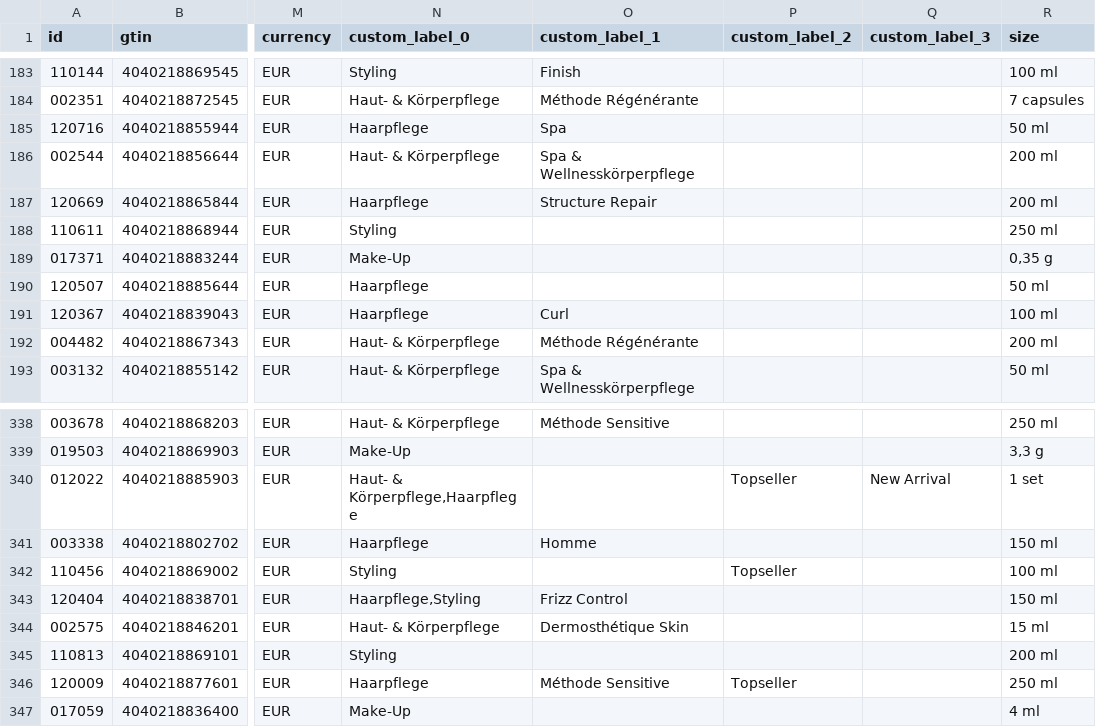
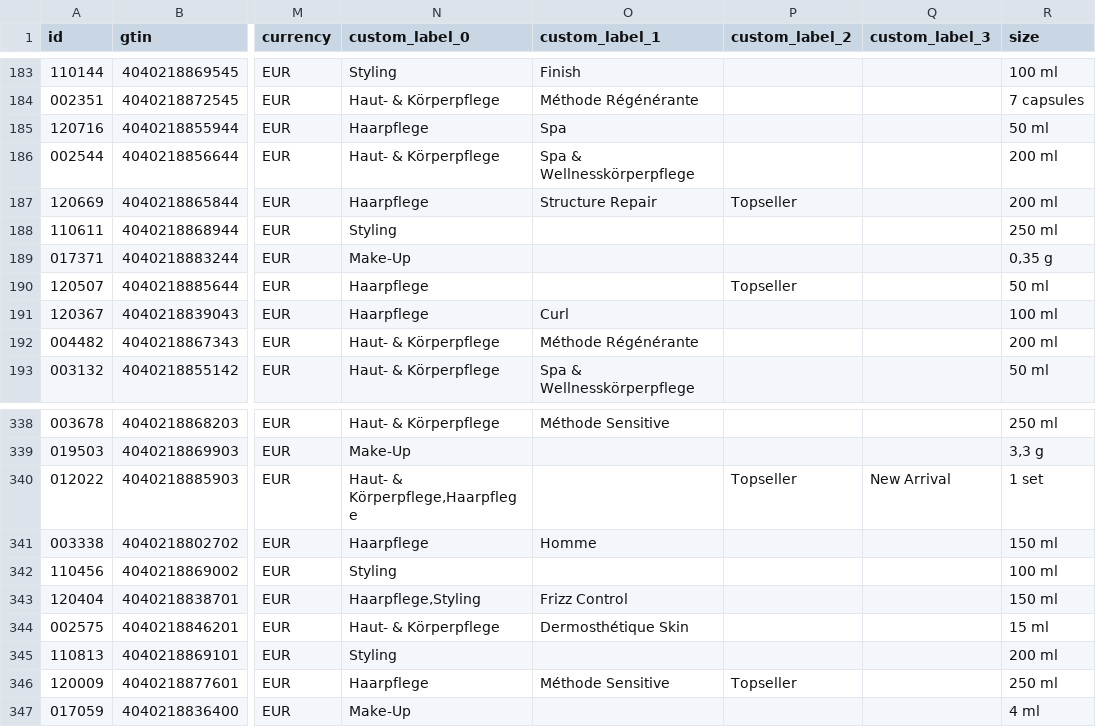
Before and after one commit to labiosthetique/public-csv, a CSV file: feed/b2c_meta_at.csv, drawn as a sheet; only a part is shown, gaps mark what is left out; the diff names each change by its address in the sheet, - before the commit and + after, or states it on an @@ line.

```diff
--- a/feed/b2c_meta_at.csv
+++ b/feed/b2c_meta_at.csv
-P187 (custom_label_2): (empty)
+P187 (custom_label_2): Topseller
-P190 (custom_label_2): (empty)
+P190 (custom_label_2): Topseller
-P342 (custom_label_2): Topseller
+P342 (custom_label_2): (empty)
```
Also changed, not shown: feed/b2c_meta_at_ovr_at.csv, feed/b2c_meta_ch_fr.csv, 22 other files.
